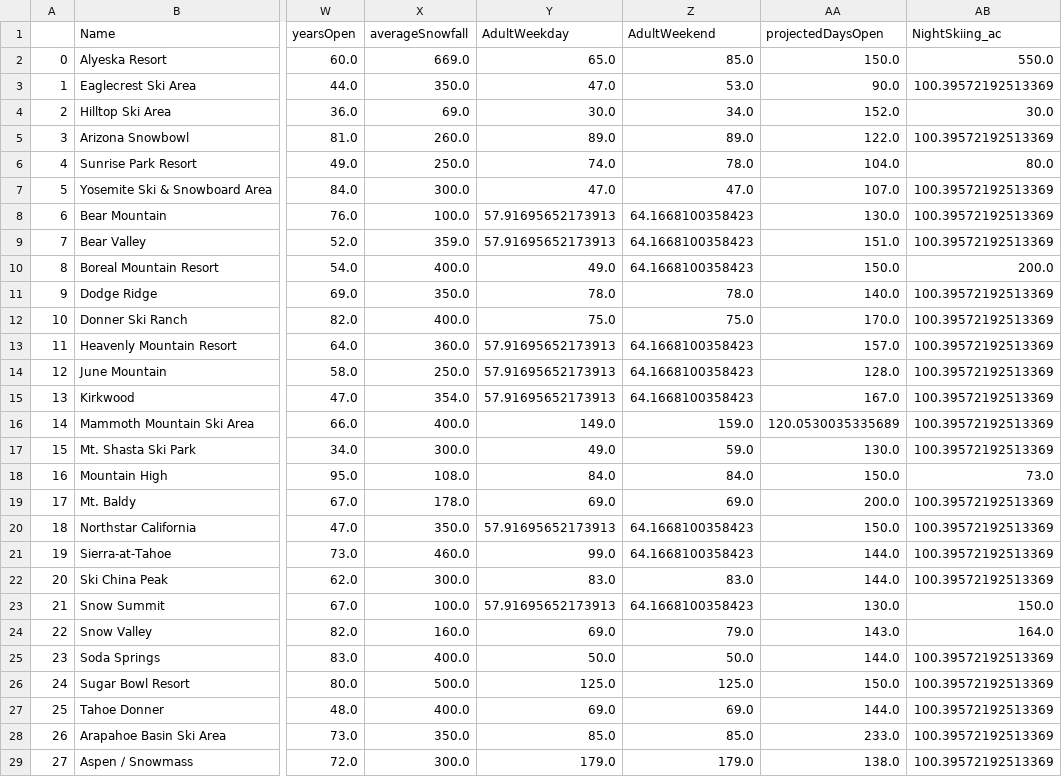
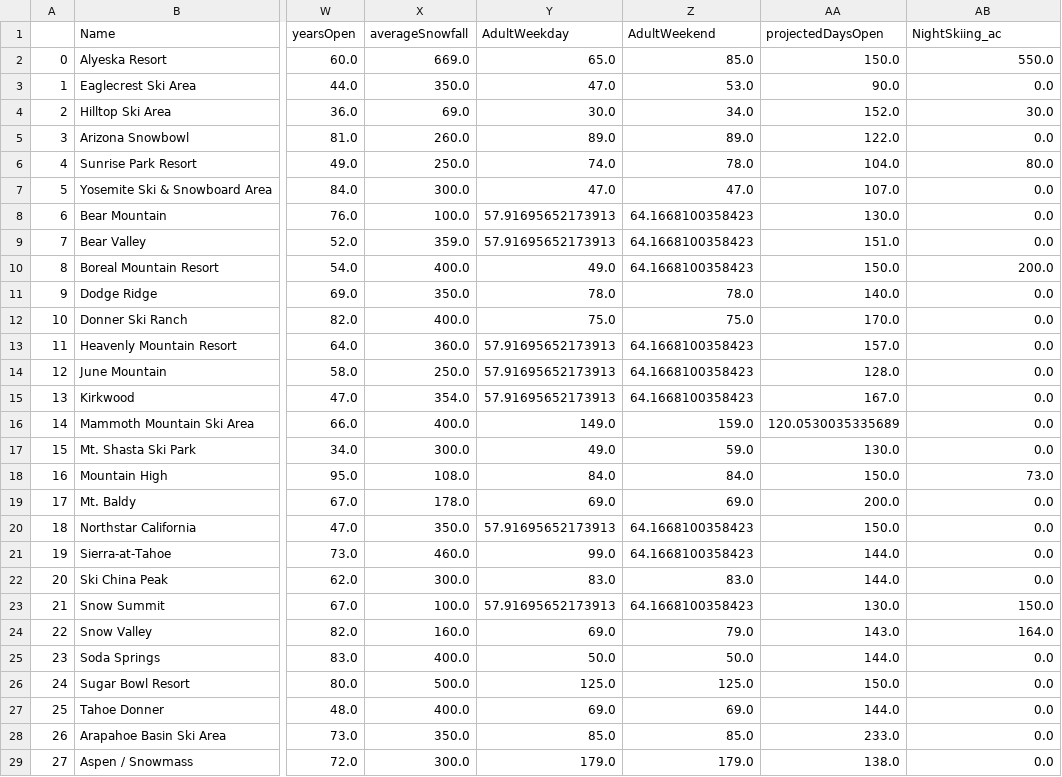
Before and after one commit to iklasky/Springboard, a CSV file: GuidedCapstone/data/step2_output.csv, drawn as a sheet; only a part is shown, gaps mark what is left out; the diff covers the shown part only; the diff names each change by its address in the sheet, - before the commit and + after, or states it on an @@ line.

Commit message:
step 4 and 5 of guided capstone

```diff
--- a/GuidedCapstone/data/step2_output.csv
+++ b/GuidedCapstone/data/step2_output.csv
-AB3 (NightSkiing_ac): 100.39572192513369
+AB3 (NightSkiing_ac): 0.0
-AB5 (NightSkiing_ac): 100.39572192513369
+AB5 (NightSkiing_ac): 0.0
-AB7:AB9 (NightSkiing_ac): 100.39572192513369
+AB7:AB9 (NightSkiing_ac): 0.0
-AB11:AB17 (NightSkiing_ac): 100.39572192513369
+AB11:AB17 (NightSkiing_ac): 0.0
-AB19:AB22 (NightSkiing_ac): 100.39572192513369
+AB19:AB22 (NightSkiing_ac): 0.0
-AB25:AB29 (NightSkiing_ac): 100.39572192513369
+AB25:AB29 (NightSkiing_ac): 0.0
```
Also changed, not shown: 122 edited cells elsewhere in this file, 4 other files.
